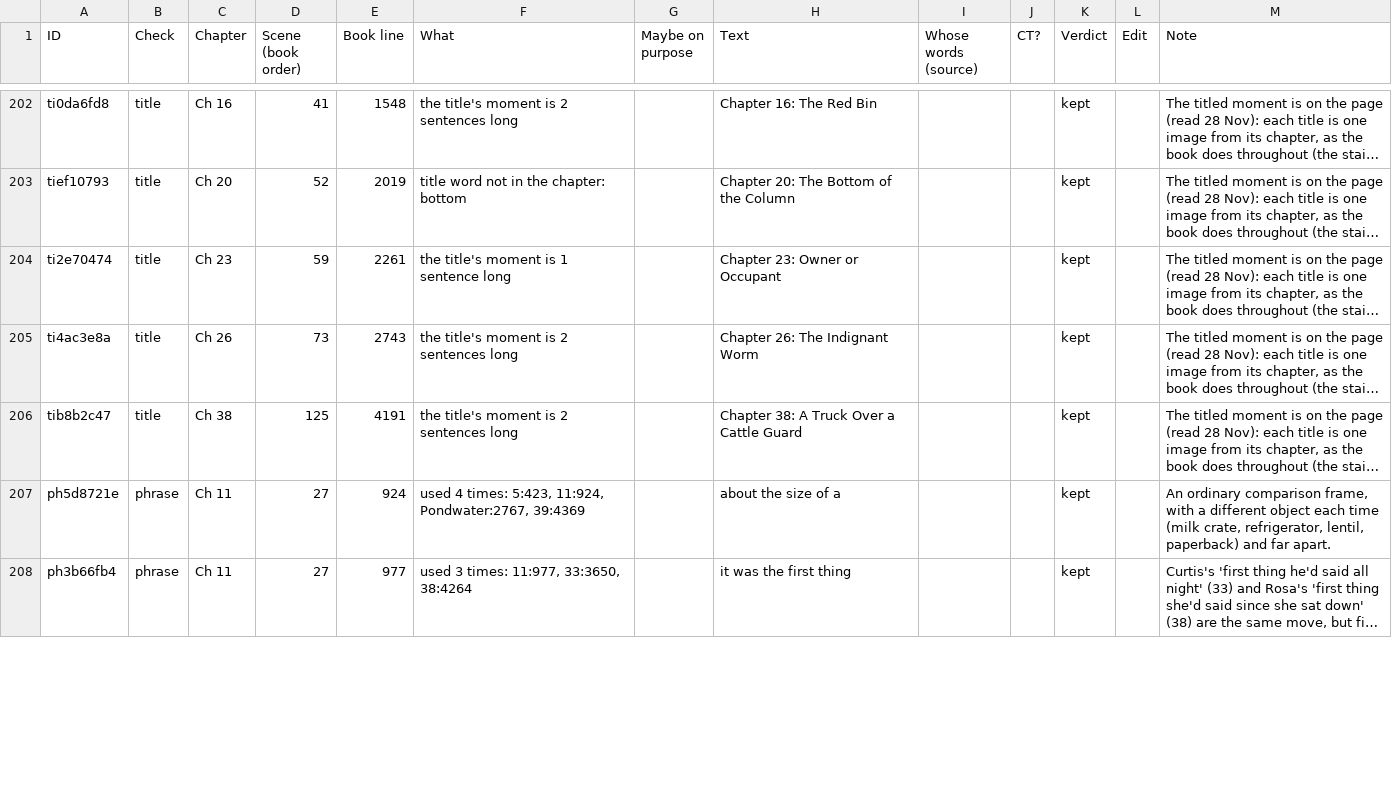
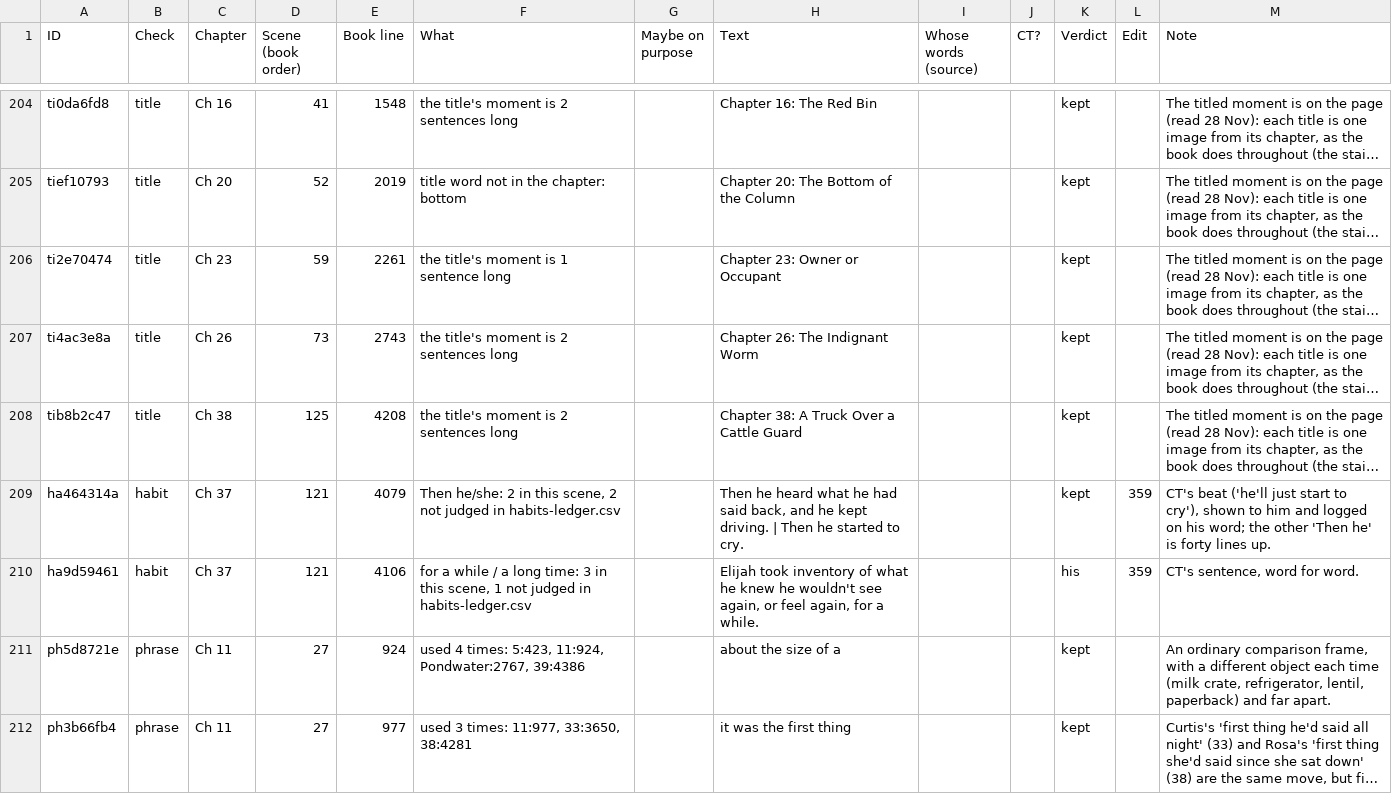
Before and after one commit to ctavolazzi/survivingthesingularity, a CSV file: manuscript/novel/final-check-sheet.csv, drawn as a sheet; only a part is shown, gaps mark what is left out; long unchanged cells end in …; addresses are those after the commit; the diff covers the shown part only; the diff names each change by its address in the sheet, - before the commit and + after, or states it on an @@ line.

```diff
--- a/manuscript/novel/final-check-sheet.csv
+++ b/manuscript/novel/final-check-sheet.csv
-E208 (Book line): 4191
+E208 (Book line): 4208
+row 209: ha464314a | habit | Ch 37 | 121 | 4079 | Then he/she: 2 in this scene, 2 not judged in habits-ledger.csv |  | Then he heard what he had said back, and he kept driving. | Then he started to cry. |  |  | kept | 359 | CT's beat ('he'll just start to cry'), shown to him and logged on his word; the other 'Then he' is forty lines up.
+row 210: ha9d59461 | habit | Ch 37 | 121 | 4106 | for a while / a long time: 3 in this scene, 1 not judged in habits-ledger.csv |  | Elijah took inventory of what he knew he wouldn't see again, or feel again, for a while. |  |  | his | 359 | CT's sentence, word for word.
-F211 (What): …11:924, Pondwater:2767, 39:4369
+F211 (What): …11:924, Pondwater:2767, 39:4386
-F212 (What): used 3 times: 11:977, 33:3650, 38:4264
+F212 (What): used 3 times: 11:977, 33:3650, 38:4281
```
Also changed, not shown: 3 added rows and 63 edited cells elsewhere in this file, manuscript/novel/calendar-2026-11-27.csv, manuscript/novel/conversation-pairs-2026-11-27.csv, 19 other files.
